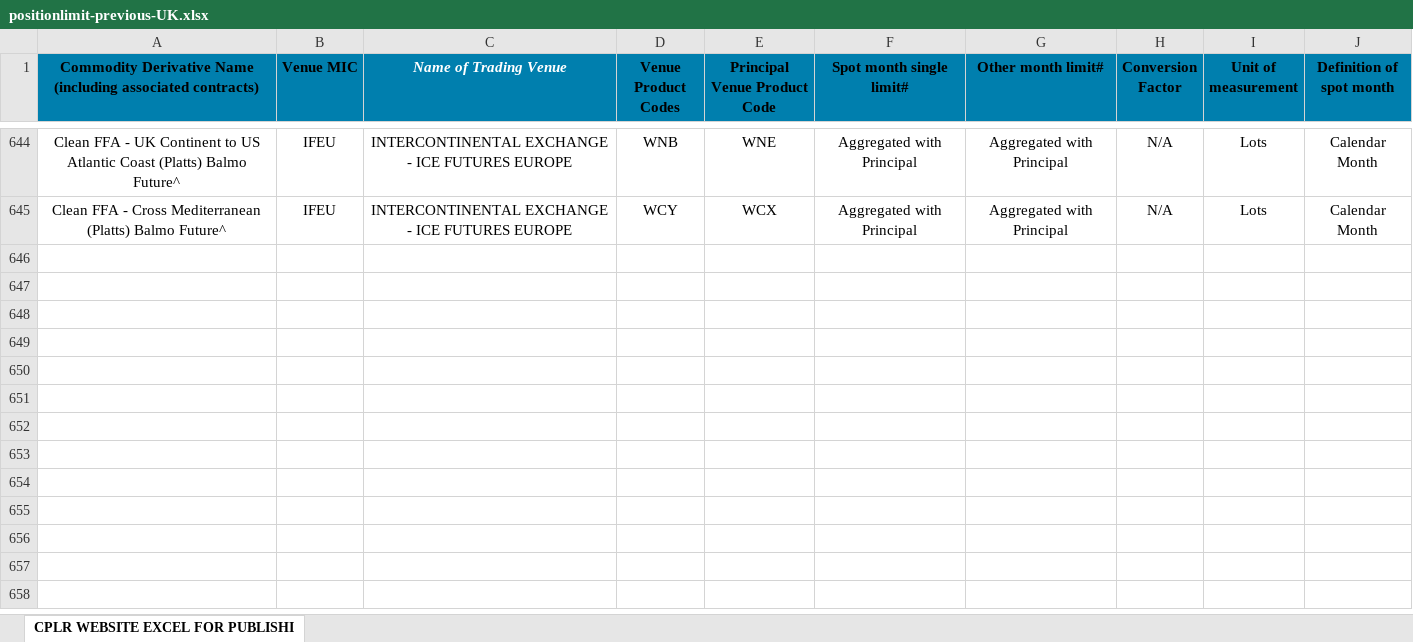
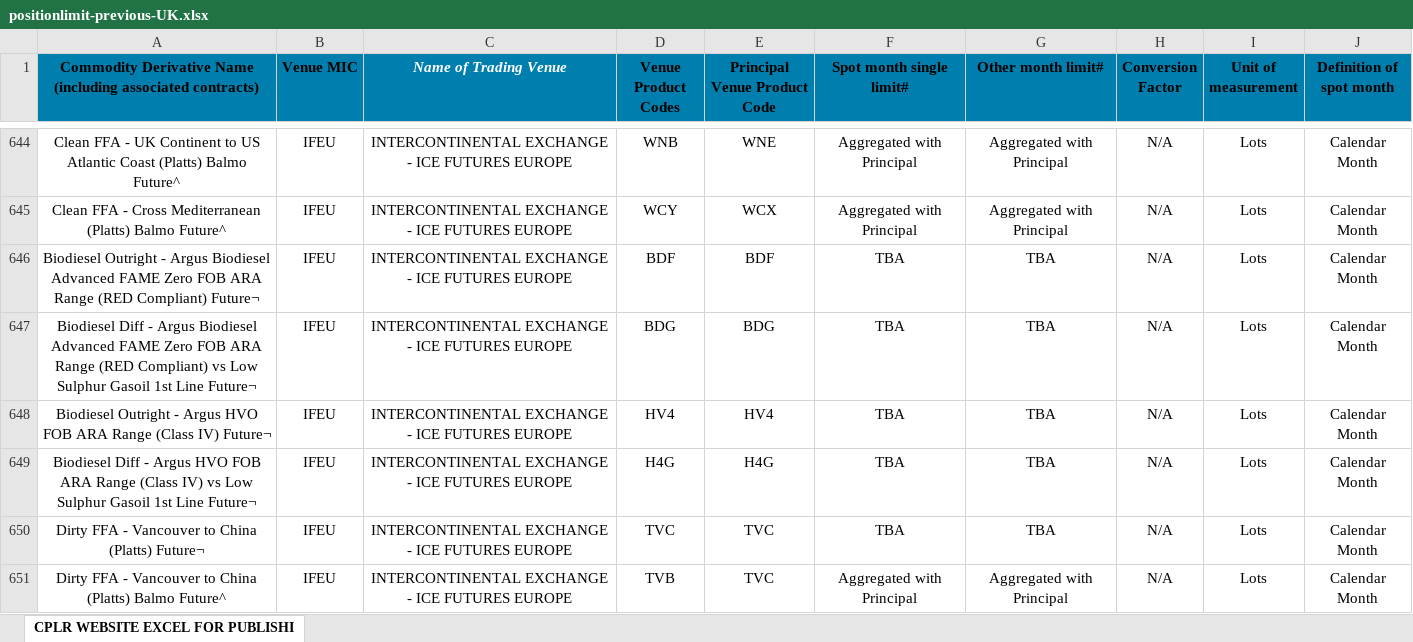
Before and after one commit to oraygungor/positionlimitcheck, an Excel workbook: positionlimit-previous-UK.xlsx, sheet CPLR WEBSITE EXCEL FOR PUBLISHI, drawn as a sheet; only a part is shown, gaps mark what is left out; values as stored, in another font and other column widths than the file's, no borders; conditional formats not drawn; the diff covers the shown part only; the diff names each change by its address in the sheet, - before the commit and + after, or states it on an @@ line.

```diff
--- a/positionlimit-previous-UK.xlsx (sheet CPLR WEBSITE EXCEL FOR PUBLISHI)
+++ b/positionlimit-previous-UK.xlsx (sheet CPLR WEBSITE EXCEL FOR PUBLISHI)
+row 646: Biodiesel Outright - Argus Biodiesel Advanced FAME Zero FOB ARA Range (RED Compliant) Future¬ | IFEU | INTERCONTINENTAL EXCHANGE - ICE FUTURES EUROPE | BDF | BDF | TBA | TBA | N/A | Lots | Calendar Month
+row 647: Biodiesel Diff - Argus Biodiesel Advanced FAME Zero FOB ARA Range (RED Compliant) vs Low Sulphur Gasoil 1st Line Future¬ | IFEU | INTERCONTINENTAL EXCHANGE - ICE FUTURES EUROPE | BDG | BDG | TBA | TBA | N/A | Lots | Calendar Month
+row 648: Biodiesel Outright - Argus HVO FOB ARA Range (Class IV) Future¬ | IFEU | INTERCONTINENTAL EXCHANGE - ICE FUTURES EUROPE | HV4 | HV4 | TBA | TBA | N/A | Lots | Calendar Month
+row 649: Biodiesel Diff - Argus HVO FOB ARA Range (Class IV) vs Low Sulphur Gasoil 1st Line Future¬ | IFEU | INTERCONTINENTAL EXCHANGE - ICE FUTURES EUROPE | H4G | H4G | TBA | TBA | N/A | Lots | Calendar Month
+row 650: Dirty FFA - Vancouver to China (Platts) Future¬ | IFEU | INTERCONTINENTAL EXCHANGE - ICE FUTURES EUROPE | TVC | TVC | TBA | TBA | N/A | Lots | Calendar Month
+row 651: Dirty FFA - Vancouver to China (Platts) Balmo Future^ | IFEU | INTERCONTINENTAL EXCHANGE - ICE FUTURES EUROPE | TVB | TVC | Aggregated with Principal | Aggregated with Principal | N/A | Lots | Calendar Month
```
Also changed, not shown: 6 added rows and 3 edited cells elsewhere in this sheet, 1 other file.
